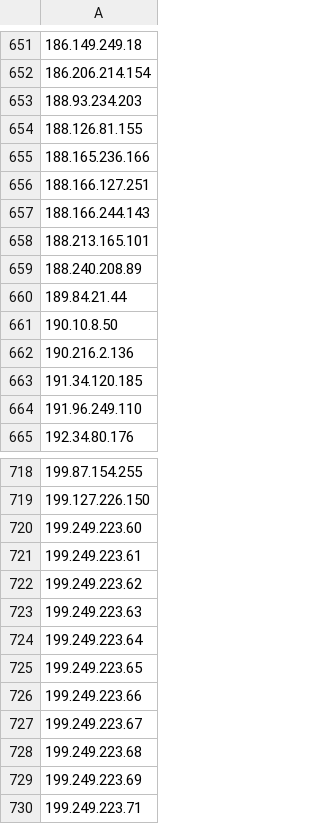
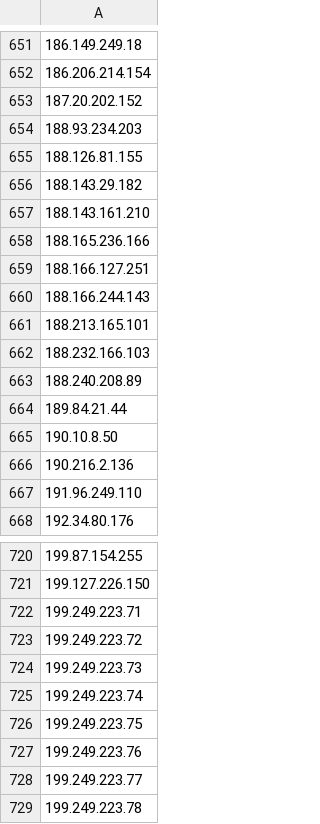
Before and after one commit to BikeMaker/datasets, a CSV file: osint/data/Tor_ip_list_EXIT.csv, drawn as a sheet; only a part is shown, gaps mark what is left out; the shorter side is filled out with more unchanged rows; removed rows and columns are numbered as before the commit, all else as after; the diff covers the shown part only; the diff names each change by its address in the sheet, - before the commit and + after, or states it on an @@ line.

```diff
--- a/osint/data/Tor_ip_list_EXIT.csv
+++ b/osint/data/Tor_ip_list_EXIT.csv
+row 653: 187.20.202.152
+row 656: 188.143.29.182
+row 657: 188.143.161.210
+row 662: 188.232.166.103
-row 663: 191.34.120.185
-row 720: 199.249.223.60
-row 721: 199.249.223.61
-row 722: 199.249.223.62
-row 723: 199.249.223.63
-row 724: 199.249.223.64
-row 725: 199.249.223.65
-row 726: 199.249.223.66
-row 727: 199.249.223.67
-row 728: 199.249.223.68
-row 729: 199.249.223.69
```
Also changed, not shown: 32 added rows, 32 removed rows and 7 edited cells elsewhere in this file, osint/data/Tor_ip_list_ALL.csv, 44 other files.
